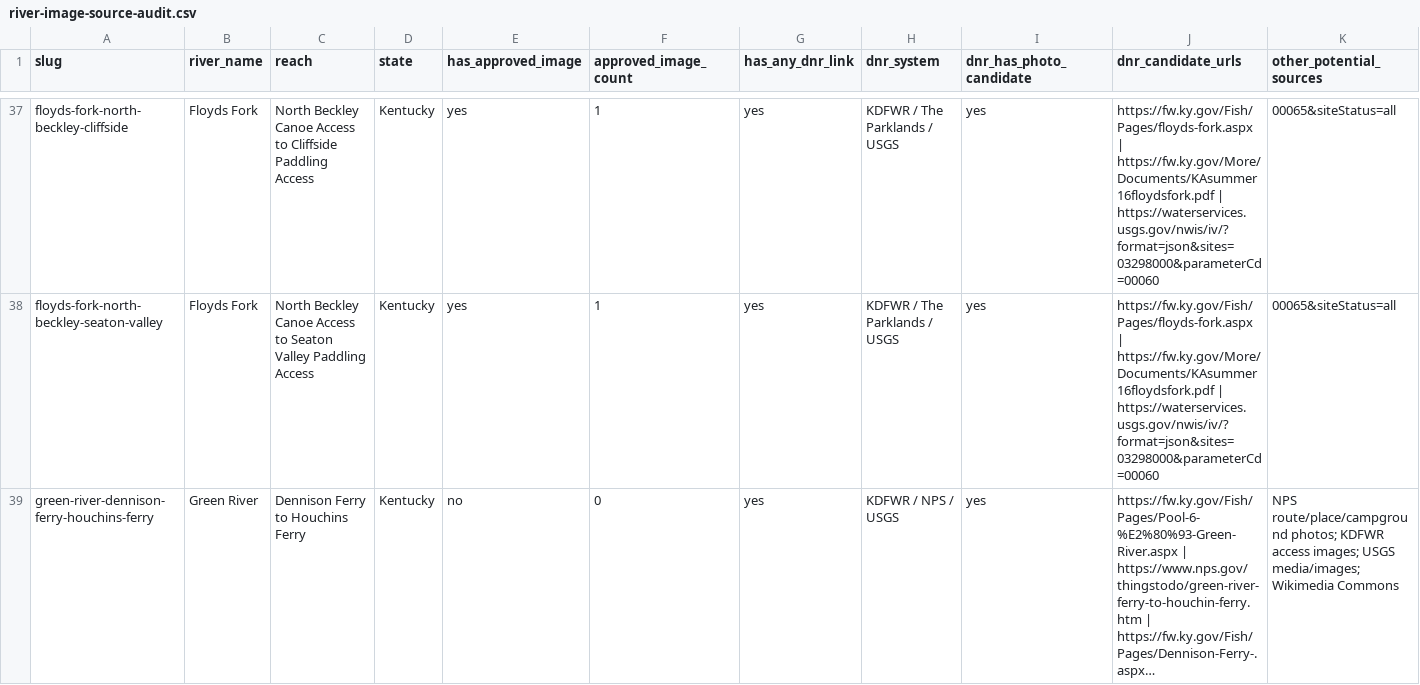
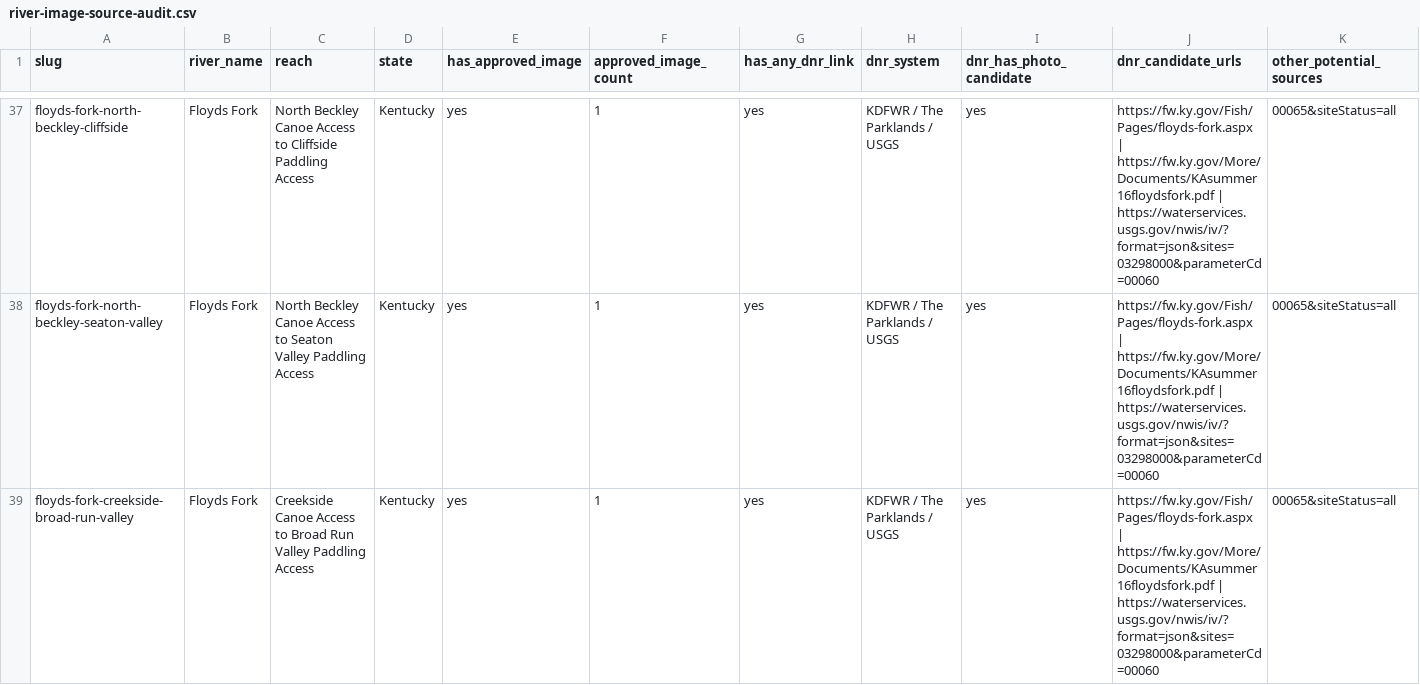
Before and after one commit to EckceptionalSolutions/PaddleTodayV2, a CSV file: docs/river-image-source-audit.csv, drawn as a sheet; only a part is shown, gaps mark what is left out; the shorter side is filled out with more unchanged rows; long unchanged cells end in …; rows hold the shown columns only; the diff covers the shown part only; the diff names each change by its address in the sheet, - before the commit and + after, or states it on an @@ line.

Commit message:
Add three Kentucky continuation routes

```diff
--- a/docs/river-image-source-audit.csv
+++ b/docs/river-image-source-audit.csv
+row 39: floyds-fork-creekside-broad-run-valley | Floyds Fork | Creekside Canoe Access to Broad Run Valley Paddling Access | Kentucky | yes | 1 | yes | KDFWR / The Parklands / USGS | yes | https://fw.ky.gov/Fish/Pages/floyds-fork.aspx | https://fw.ky.gov/More/Documents/KAsummer16floydsfork.pdf | https://waterservices.usgs.gov/nwis/iv/?format=json&sites=03298000&parameterCd=00060 | 00065&siteStatus=all
```
Also changed, not shown: 2 added rows elsewhere in this file, 4 other files.
